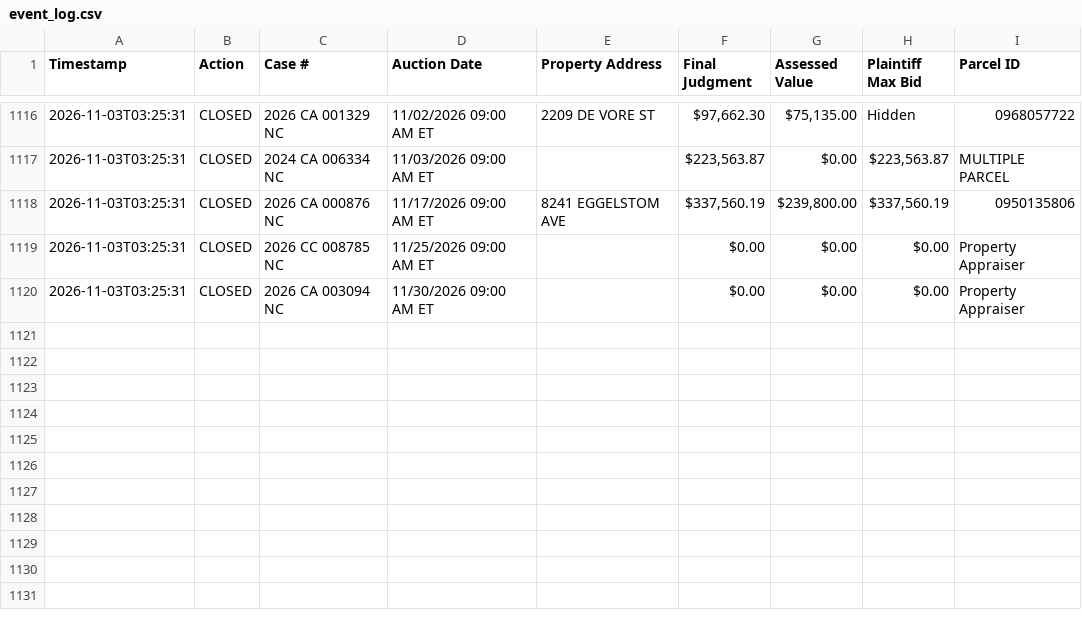
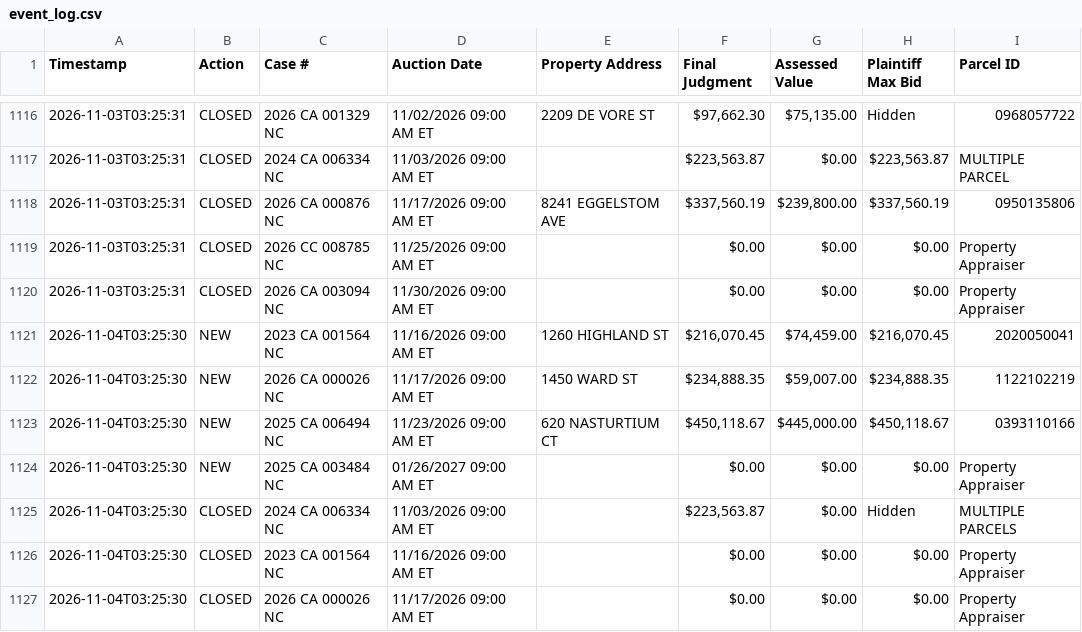
Before and after one commit to figlesias7/realforeclose-sarasota, a CSV file: data/event_log.csv, drawn as a sheet; only a part is shown, gaps mark what is left out.

```diff
--- a/data/event_log.csv
+++ b/data/event_log.csv
@@ -1120 +1120,8 @@ Timestamp,Action,Case #,Auction Date,Property Address,Final Judgment,Assessed Va
 2026-11-03T03:25:31,CLOSED,2026 CA 003094 NC,11/30/2026 09:00 AM ET,,$0.00,$0.00,$0.00,Property Appraiser
+2026-11-04T03:25:30,NEW,2023 CA 001564 NC,11/16/2026 09:00 AM ET,1260 HIGHLAND ST,"$216,070.45","$74,459.00","$216,070.45",2020050041
+2026-11-04T03:25:30,NEW,2026 CA 000026 NC,11/17/2026 09:00 AM ET,1450 WARD ST,"$234,888.35","$59,007.00","$234,888.35",1122102219
+2026-11-04T03:25:30,NEW,2025 CA 006494 NC,11/23/2026 09:00 AM ET,620 NASTURTIUM CT,"$450,118.67","$445,000.00","$450,118.67",0393110166
+2026-11-04T03:25:30,NEW,2025 CA 003484 NC,01/26/2027 09:00 AM ET,,$0.00,$0.00,$0.00,Property Appraiser
+2026-11-04T03:25:30,CLOSED,2024 CA 006334 NC,11/03/2026 09:00 AM ET,,"$223,563.87",$0.00,Hidden,MULTIPLE PARCELS
+2026-11-04T03:25:30,CLOSED,2023 CA 001564 NC,11/16/2026 09:00 AM ET,,$0.00,$0.00,$0.00,Property Appraiser
+2026-11-04T03:25:30,CLOSED,2026 CA 000026 NC,11/17/2026 09:00 AM ET,,$0.00,$0.00,$0.00,Property Appraiser
```
Also changed, not shown: data/active_foreclosures.csv, data/all_seen.csv, 3 other files.
